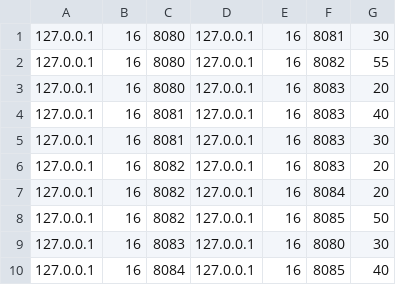
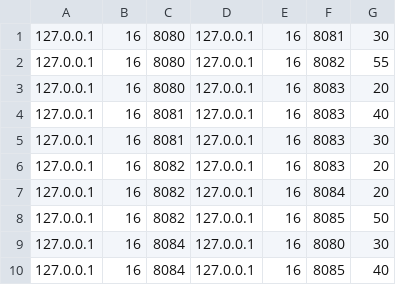
Before and after one commit to PauloBarrantes/Tarea1-Redes, a CSV file: Fase3/neighbors.csv, drawn as a sheet.

Commit message:
Request Neighbors with minor bug

```diff
--- a/Fase3/neighbors.csv
+++ b/Fase3/neighbors.csv
@@ -8,3 +8,3 @@
 127.0.0.1;16;8082;127.0.0.1;16;8085;50
-127.0.0.1;16;8083;127.0.0.1;16;8080;30
+127.0.0.1;16;8084;127.0.0.1;16;8080;30
 127.0.0.1;16;8084;127.0.0.1;16;8085;40
```
Also changed, not shown: 2 other files.
